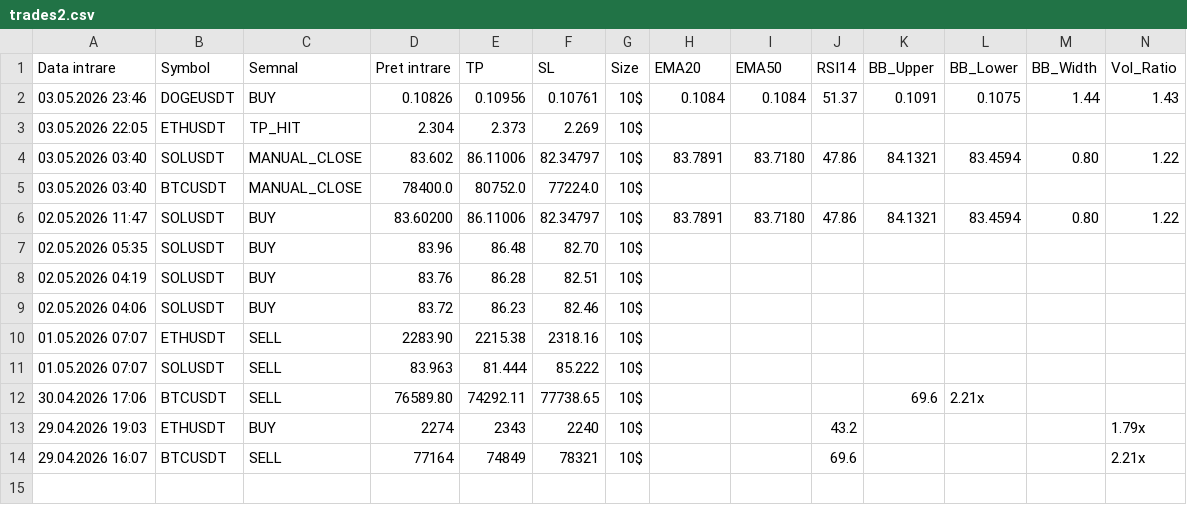
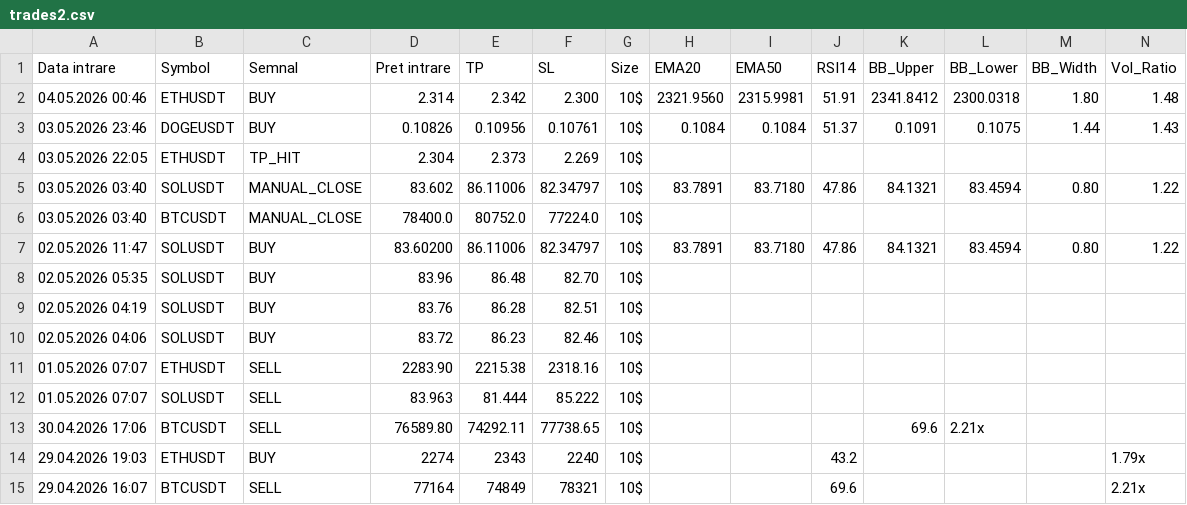
Before and after one commit to luchianromeo-art/claude-tradingview-mcp-trading, a CSV file: data/trades2.csv, drawn as a sheet; only a part is shown; rows hold the shown columns only; the diff names each change by its address in the sheet, - before the commit and + after, or states it on an @@ line.

Commit message:
Bot2 update data/trades2.csv

```diff
--- a/data/trades2.csv
+++ b/data/trades2.csv
+row 2: 04.05.2026 00:46 | ETHUSDT | BUY | 2.314 | 2.342 | 2.300 | 10$ | 2321.9560 | 2315.9981 | 51.91 | 2341.8412 | 2300.0318 | 1.80 | 1.48
```
